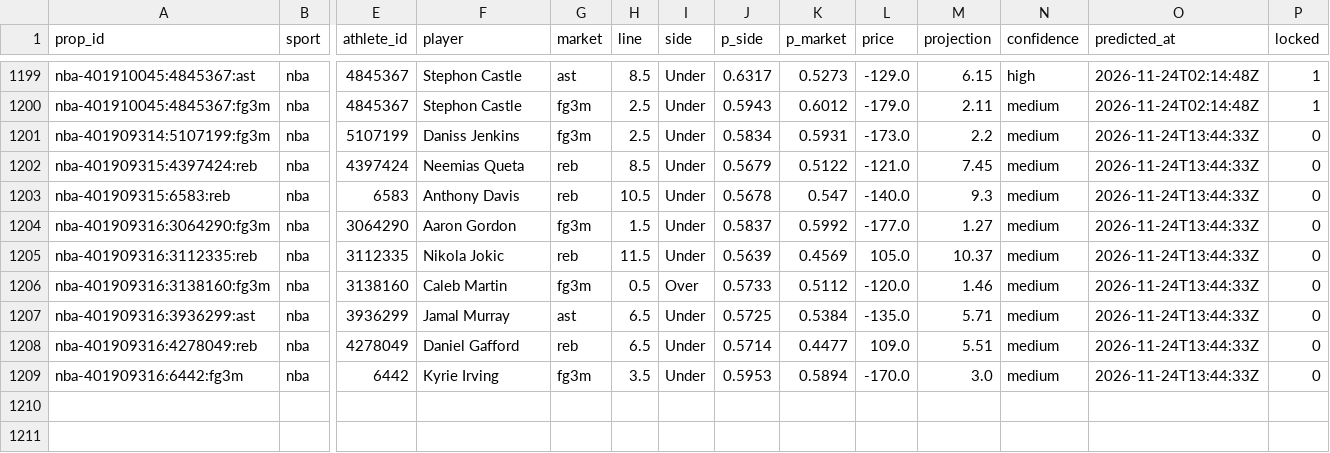
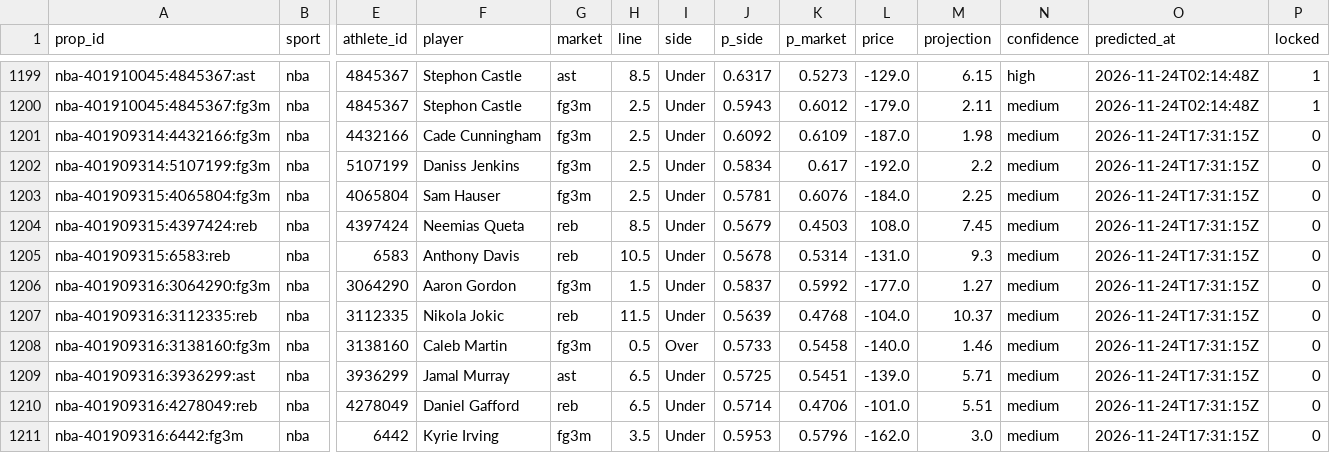
Before and after one commit to pknsubuga07/pl-forecast, a CSV file: data/ledger/nba_props.csv, drawn as a sheet; only a part is shown, gaps mark what is left out; addresses are those after the commit; rows hold the shown columns only; the diff names each change by its address in the sheet, - before the commit and + after, or states it on an @@ line.

```diff
--- a/data/ledger/nba_props.csv
+++ b/data/ledger/nba_props.csv
+row 1201: nba-401909314:4432166:fg3m | nba | 4432166 | Cade Cunningham | fg3m | 2.5 | Under | 0.6092 | 0.6109 | -187.0 | 1.98 | medium | 2026-11-24T17:31:15Z | 0
-K1202 (p_market): 0.5931
+K1202 (p_market): 0.617
-L1202 (price): -173.0
+L1202 (price): -192.0
-O1202 (predicted_at): 2026-11-24T13:44:33Z
+O1202 (predicted_at): 2026-11-24T17:31:15Z
+row 1203: nba-401909315:4065804:fg3m | nba | 4065804 | Sam Hauser | fg3m | 2.5 | Under | 0.5781 | 0.6076 | -184.0 | 2.25 | medium | 2026-11-24T17:31:15Z | 0
-K1204 (p_market): 0.5122
+K1204 (p_market): 0.4503
-L1204 (price): -121.0
+L1204 (price): 108.0
-O1204:O1211 (predicted_at): 2026-11-24T13:44:33Z
+O1204:O1211 (predicted_at): 2026-11-24T17:31:15Z
-K1205 (p_market): 0.547
+K1205 (p_market): 0.5314
-L1205 (price): -140.0
+L1205 (price): -131.0
-K1207 (p_market): 0.4569
+K1207 (p_market): 0.4768
-L1207 (price): 105.0
+L1207 (price): -104.0
-K1208 (p_market): 0.5112
+K1208 (p_market): 0.5458
-L1208 (price): -120.0
+L1208 (price): -140.0
-K1209 (p_market): 0.5384
+K1209 (p_market): 0.5451
-L1209 (price): -135.0
+L1209 (price): -139.0
-K1210 (p_market): 0.4477
+K1210 (p_market): 0.4706
-L1210 (price): 109.0
+L1210 (price): -101.0
-K1211 (p_market): 0.5894
+K1211 (p_market): 0.5796
-L1211 (price): -170.0
+L1211 (price): -162.0
```
Also changed, not shown: data/ledger/nba_predictions.csv, data/ledger/nfl_predictions.csv, 26 other files.
